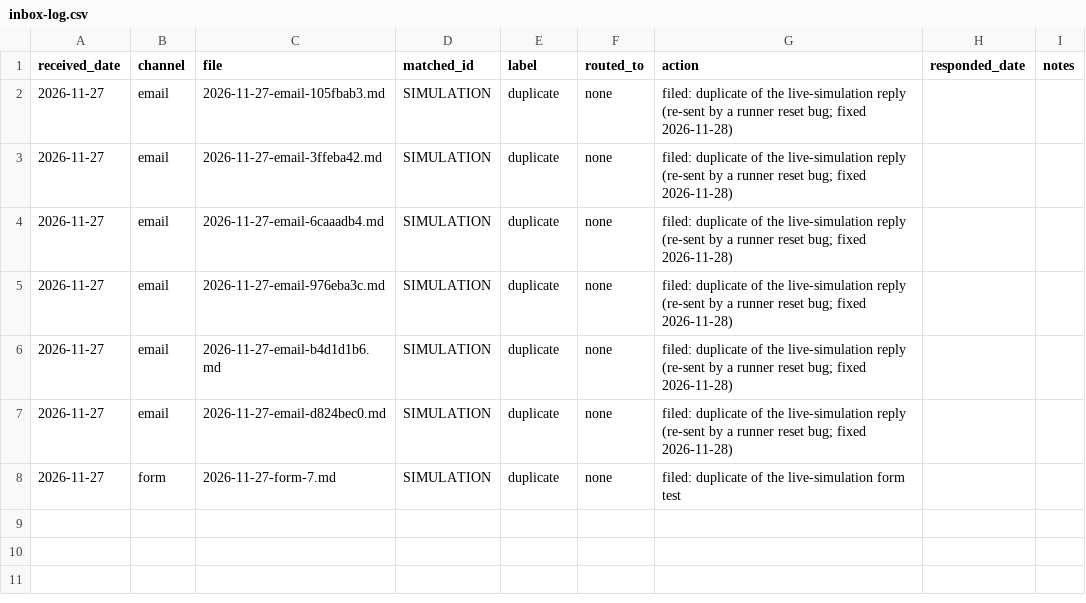
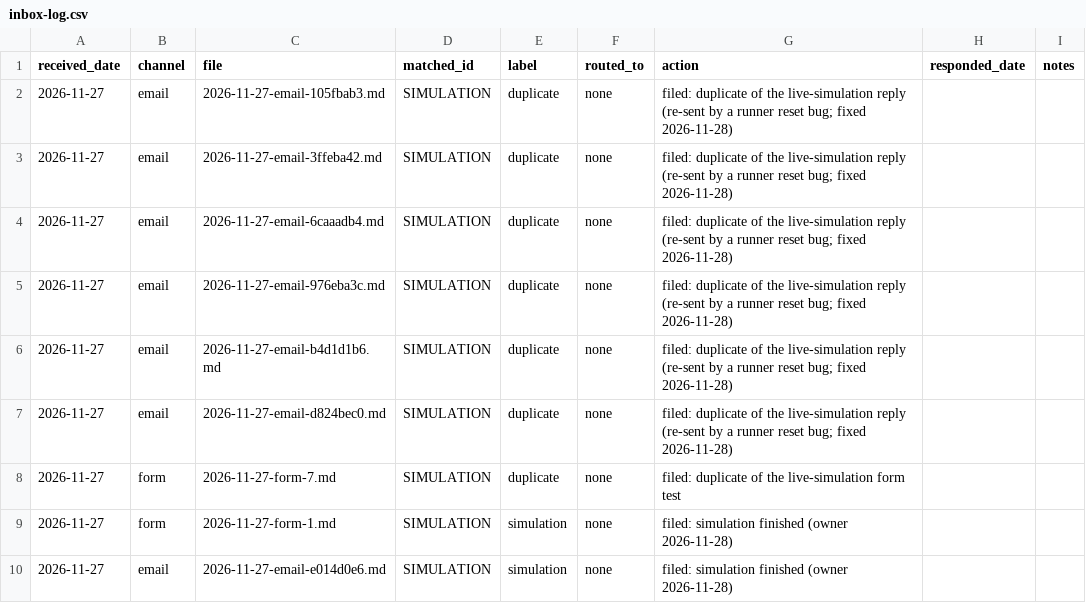
Before and after one commit to emporiumtrading/probate-pipeline, a CSV file: pipeline/inbox-log.csv, drawn as a sheet; the diff names each change by its address in the sheet, - before the commit and + after, or states it on an @@ line.

```diff
--- a/pipeline/inbox-log.csv
+++ b/pipeline/inbox-log.csv
+row 9: 2026-11-27 | form | 2026-11-27-form-1.md | SIMULATION | simulation | none | filed: simulation finished (owner 2026-11-28)
+row 10: 2026-11-27 | email | 2026-11-27-email-e014d0e6.md | SIMULATION | simulation | none | filed: simulation finished (owner 2026-11-28)
```
Also changed, not shown: 26 other files.
